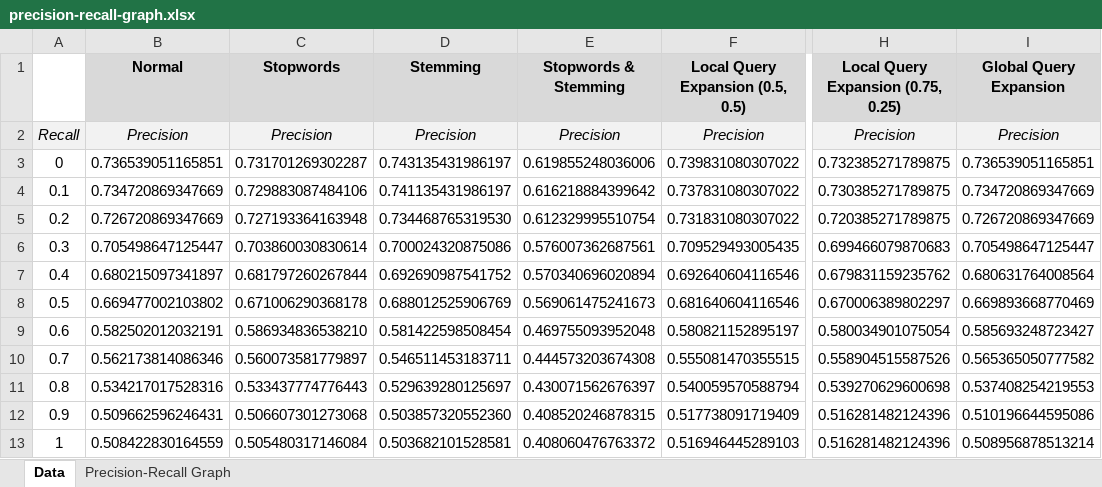
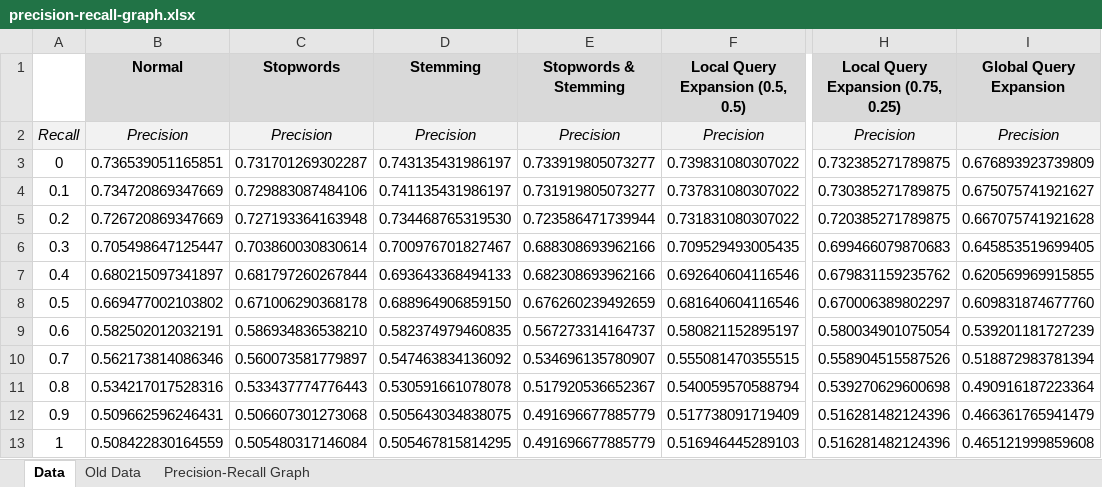
Before and after one commit to anshumania/ethprojects, an Excel workbook: BooleanRetrieval/precision-recall-graph.xlsx, sheet Data, drawn as a sheet; only a part is shown, gaps mark what is left out; values as stored, in another font and other column widths than the file's, no borders; the diff names each change by its address in the sheet, - before the commit and + after, or states it on an @@ line.

Commit message:
Major updates for Project 2 phase 2: - Use part-of-speech resolver (from assignment) - Use recommended WordNet interface - Include query length in vector normalization - Fixed stopwords for stemming+stopwords (read from file rather than relying on null PostingList in index) - Removed document lengths file (was making index incorrect) - Moved stopword and stemming earlier in doVectorQuery function (so query is altered before it is run, so TF is correct)

```diff
--- a/BooleanRetrieval/precision-recall-graph.xlsx (sheet Data)
+++ b/BooleanRetrieval/precision-recall-graph.xlsx (sheet Data)
+sheet tab: Old Data
-E3 (Stopwords & Stemming): 0.619855248036006
+E3 (Stopwords & Stemming): 0.733919805073277
-I3 (Global Query Expansion): 0.736539051165851
+I3 (Global Query Expansion): 0.676893923739809
-E4 (Stopwords & Stemming): 0.616218884399642
+E4 (Stopwords & Stemming): 0.731919805073277
-I4 (Global Query Expansion): 0.734720869347669
+I4 (Global Query Expansion): 0.675075741921627
-E5 (Stopwords & Stemming): 0.612329995510754
+E5 (Stopwords & Stemming): 0.723586471739944
-I5 (Global Query Expansion): 0.726720869347669
+I5 (Global Query Expansion): 0.667075741921628
-D6 (Stemming): 0.700024320875086
+D6 (Stemming): 0.700976701827467
-E6 (Stopwords & Stemming): 0.576007362687561
+E6 (Stopwords & Stemming): 0.688308693962166
-I6 (Global Query Expansion): 0.705498647125447
+I6 (Global Query Expansion): 0.645853519699405
-D7 (Stemming): 0.692690987541752
+D7 (Stemming): 0.693643368494133
-E7 (Stopwords & Stemming): 0.570340696020894
+E7 (Stopwords & Stemming): 0.682308693962166
-I7 (Global Query Expansion): 0.680631764008564
+I7 (Global Query Expansion): 0.620569969915855
-D8 (Stemming): 0.688012525906769
+D8 (Stemming): 0.688964906859150
-E8 (Stopwords & Stemming): 0.569061475241673
+E8 (Stopwords & Stemming): 0.676260239492659
-I8 (Global Query Expansion): 0.669893668770469
+I8 (Global Query Expansion): 0.609831874677760
-D9 (Stemming): 0.581422598508454
+D9 (Stemming): 0.582374979460835
-E9 (Stopwords & Stemming): 0.469755093952048
+E9 (Stopwords & Stemming): 0.567273314164737
-I9 (Global Query Expansion): 0.585693248723427
+I9 (Global Query Expansion): 0.539201181727239
-D10 (Stemming): 0.546511453183711
+D10 (Stemming): 0.547463834136092
-E10 (Stopwords & Stemming): 0.444573203674308
+E10 (Stopwords & Stemming): 0.534696135780907
-I10 (Global Query Expansion): 0.565365050777582
+I10 (Global Query Expansion): 0.518872983781394
-D11 (Stemming): 0.529639280125697
+D11 (Stemming): 0.530591661078078
-E11 (Stopwords & Stemming): 0.430071562676397
+E11 (Stopwords & Stemming): 0.517920536652367
-I11 (Global Query Expansion): 0.537408254219553
+I11 (Global Query Expansion): 0.490916187223364
-D12 (Stemming): 0.503857320552360
+D12 (Stemming): 0.505643034838075
-E12 (Stopwords & Stemming): 0.408520246878315
+E12 (Stopwords & Stemming): 0.491696677885779
-I12 (Global Query Expansion): 0.510196644595086
+I12 (Global Query Expansion): 0.466361765941479
-D13 (Stemming): 0.503682101528581
+D13 (Stemming): 0.505467815814295
-E13 (Stopwords & Stemming): 0.408060476763372
+E13 (Stopwords & Stemming): 0.491696677885779
-I13 (Global Query Expansion): 0.508956878513214
+I13 (Global Query Expansion): 0.465121999859608
```
Also changed, not shown: charts or pictures, 11 other files.
